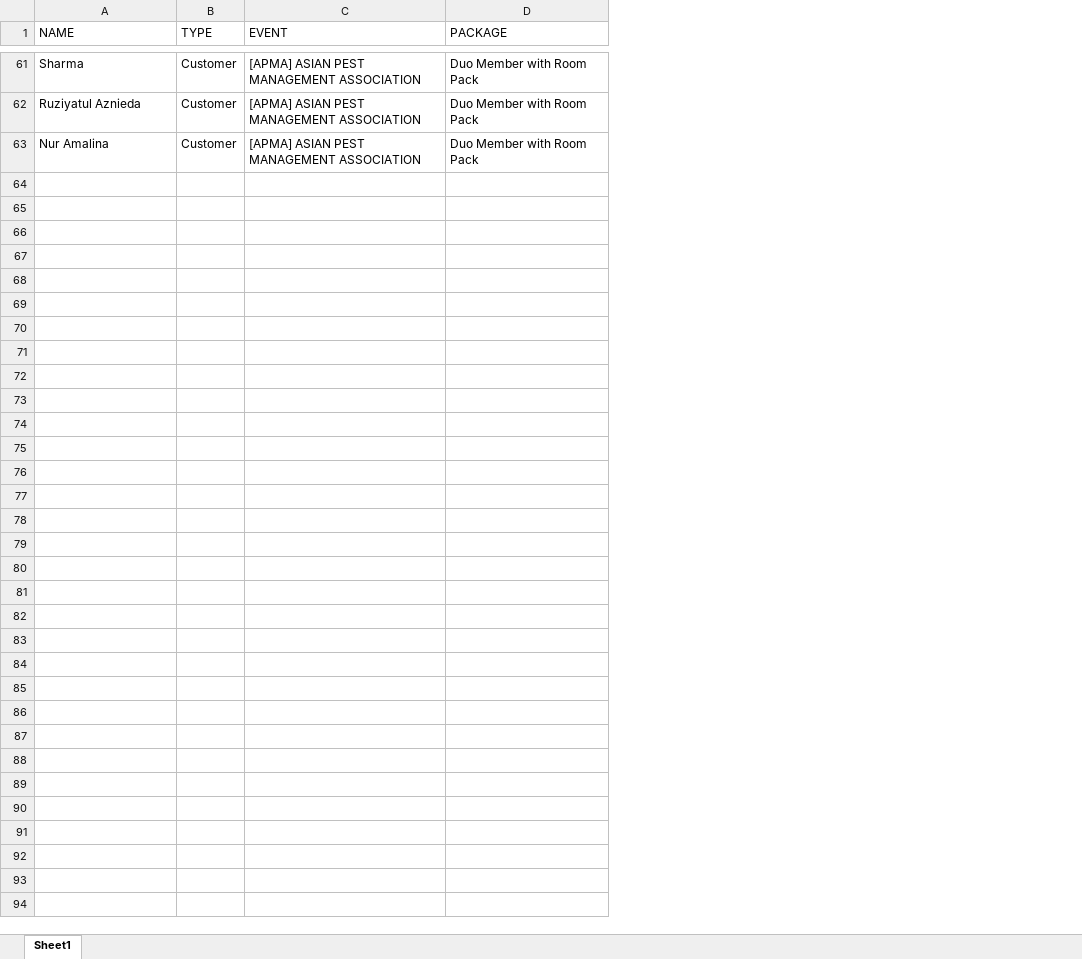
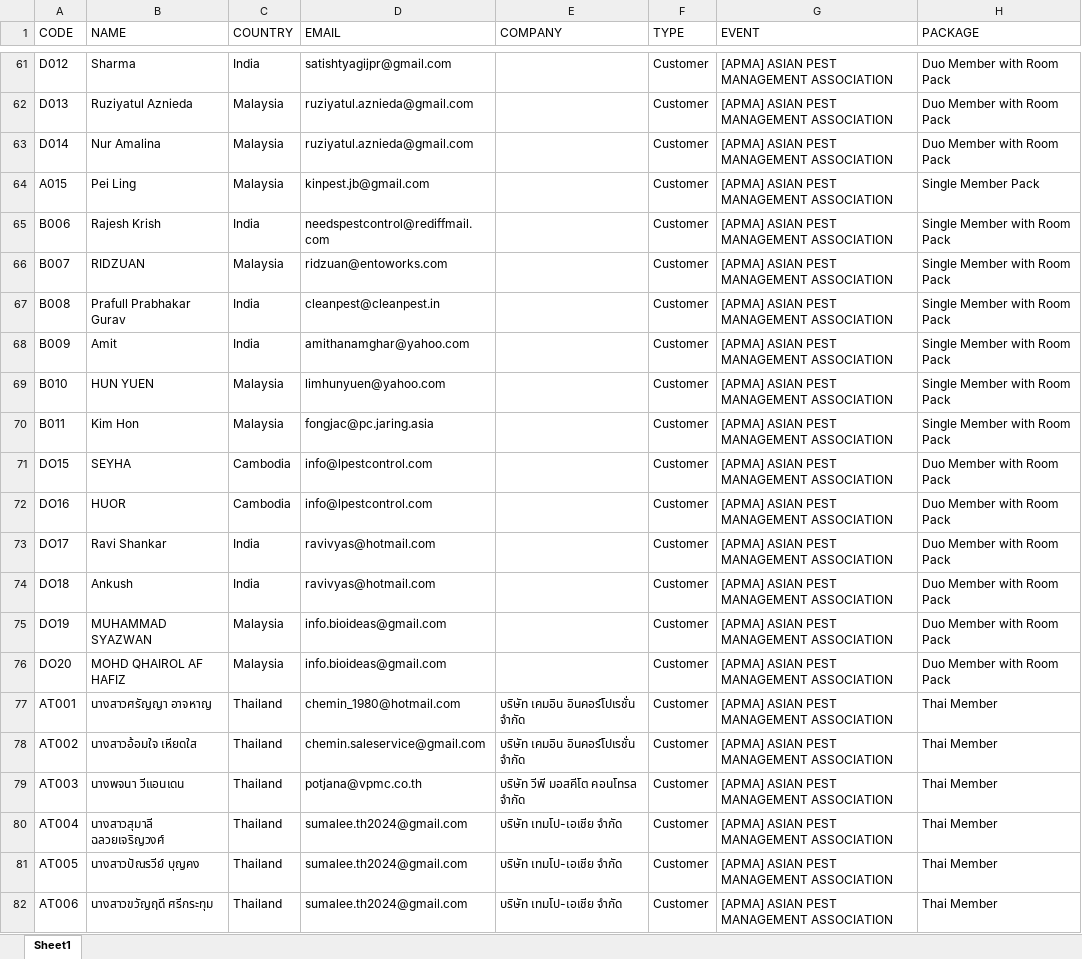
Before and after one commit to elpmisz/event, an Excel workbook: document/registration.xlsx, sheet Sheet1, drawn as a sheet; only a part is shown, gaps mark what is left out; values as stored, in another font and other column widths than the file's, no borders; the diff covers the shown part only; the diff names each change by its address in the sheet, - before the commit and + after, or states it on an @@ line.

```diff
--- a/document/registration.xlsx (sheet Sheet1)
+++ b/document/registration.xlsx (sheet Sheet1)
+column A (CODE), rows 61-63: D012 | D013 | D014
+column C (COUNTRY), rows 61-63: India | Malaysia | Malaysia
+column D (EMAIL), rows 61-63: satishtyagijpr@gmail.com | ruziyatul.aznieda@gmail.com | ruziyatul.aznieda@gmail.com
+column E (COMPANY), empty
+row 64: A015 | Pei Ling | Malaysia | kinpest.jb@gmail.com |  | Customer | [APMA] ASIAN PEST MANAGEMENT ASSOCIATION | Single Member Pack
+row 65: B006 | Rajesh Krish | India | needspestcontrol@rediffmail.com |  | Customer | [APMA] ASIAN PEST MANAGEMENT ASSOCIATION | Single Member with Room Pack
+row 66: B007 | RIDZUAN | Malaysia | ridzuan@entoworks.com |  | Customer | [APMA] ASIAN PEST MANAGEMENT ASSOCIATION | Single Member with Room Pack
+row 67: B008 | Prafull Prabhakar Gurav | India | cleanpest@cleanpest.in |  | Customer | [APMA] ASIAN PEST MANAGEMENT ASSOCIATION | Single Member with Room Pack
+row 68: B009 | Amit | India | amithanamghar@yahoo.com |  | Customer | [APMA] ASIAN PEST MANAGEMENT ASSOCIATION | Single Member with Room Pack
+row 69: B010 | HUN YUEN | Malaysia | limhunyuen@yahoo.com |  | Customer | [APMA] ASIAN PEST MANAGEMENT ASSOCIATION | Single Member with Room Pack
+row 70: B011 | Kim Hon | Malaysia | fongjac@pc.jaring.asia |  | Customer | [APMA] ASIAN PEST MANAGEMENT ASSOCIATION | Single Member with Room Pack
+row 71: DO15 | SEYHA | Cambodia | info@lpestcontrol.com |  | Customer | [APMA] ASIAN PEST MANAGEMENT ASSOCIATION | Duo Member with Room Pack
+row 72: DO16 | HUOR | Cambodia | info@lpestcontrol.com |  | Customer | [APMA] ASIAN PEST MANAGEMENT ASSOCIATION | Duo Member with Room Pack
+row 73: DO17 | Ravi Shankar | India | ravivyas@hotmail.com |  | Customer | [APMA] ASIAN PEST MANAGEMENT ASSOCIATION | Duo Member with Room Pack
+row 74: DO18 | Ankush | India | ravivyas@hotmail.com |  | Customer | [APMA] ASIAN PEST MANAGEMENT ASSOCIATION | Duo Member with Room Pack
+row 75: DO19 | MUHAMMAD SYAZWAN | Malaysia | info.bioideas@gmail.com |  | Customer | [APMA] ASIAN PEST MANAGEMENT ASSOCIATION | Duo Member with Room Pack
+row 76: DO20 | MOHD QHAIROL AF HAFIZ | Malaysia | info.bioideas@gmail.com |  | Customer | [APMA] ASIAN PEST MANAGEMENT ASSOCIATION | Duo Member with Room Pack
+row 77: AT001 | นางสาวศรัญญา อาจหาญ | Thailand | chemin_1980@hotmail.com | บริษัท เคมอิน อินคอร์โปเรชั่น จำกัด | Customer | [APMA] ASIAN PEST MANAGEMENT ASSOCIATION | Thai Member
+row 78: AT002 | นางสาวอ้อมใจ เหียดใส | Thailand | chemin.saleservice@gmail.com | บริษัท เคมอิน อินคอร์โปเรชั่น จำกัด | Customer | [APMA] ASIAN PEST MANAGEMENT ASSOCIATION | Thai Member
+row 79: AT003 | นางพจนา วีแอนเดน | Thailand | potjana@vpmc.co.th | บริษัท วีพี มอสคีโต คอนโทรล จำกัด | Customer | [APMA] ASIAN PEST MANAGEMENT ASSOCIATION | Thai Member
+row 80: AT004 | นางสาวสุมาลี ฉลวยเจริญวงศ์ | Thailand | sumalee.th2024@gmail.com | บริษัท เทมโป-เอเชีย จำกัด | Customer | [APMA] ASIAN PEST MANAGEMENT ASSOCIATION | Thai Member
+row 81: AT005 | นางสาวปัณรวีย์ บุญคง | Thailand | sumalee.th2024@gmail.com | บริษัท เทมโป-เอเชีย จำกัด | Customer | [APMA] ASIAN PEST MANAGEMENT ASSOCIATION | Thai Member
+row 82: AT006 | นางสาวขวัญฤดี ศรีกระทุม | Thailand | sumalee.th2024@gmail.com | บริษัท เทมโป-เอเชีย จำกัด | Customer | [APMA] ASIAN PEST MANAGEMENT ASSOCIATION | Thai Member
```
Also changed, not shown: 14 added rows elsewhere in this sheet, 17 other files.
